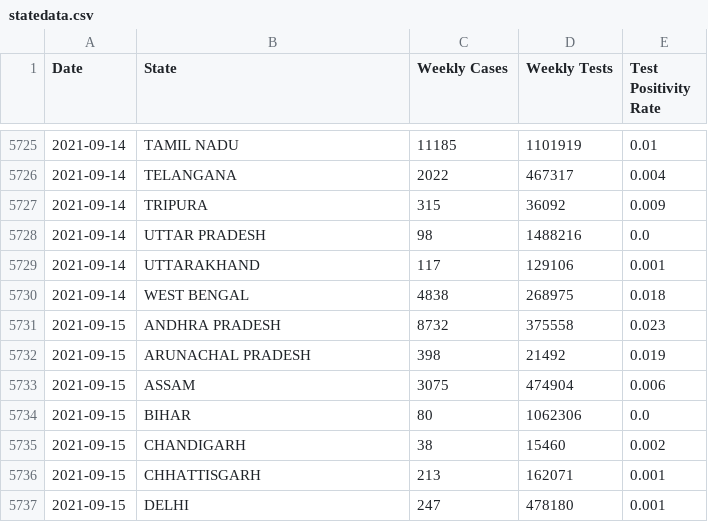
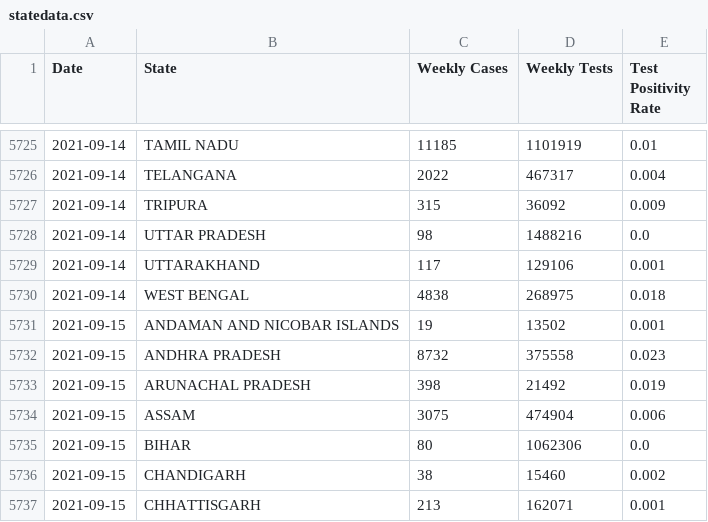
Before and after one commit to priva13/Covid-19_Bharat_records, a CSV file: statedata.csv, drawn as a sheet; only a part is shown, gaps mark what is left out; the shorter side is filled out with more unchanged rows.

```diff
--- a/statedata.csv
+++ b/statedata.csv
@@ -5730,2 +5730,3 @@ Date,State,Weekly Cases,Weekly Tests,Test Positivity Rate
 2021-09-14,WEST BENGAL,4838,268975,0.018
+2021-09-15,ANDAMAN AND NICOBAR ISLANDS,19,13502,0.001
 2021-09-15,ANDHRA PRADESH,8732,375558,0.023
```
